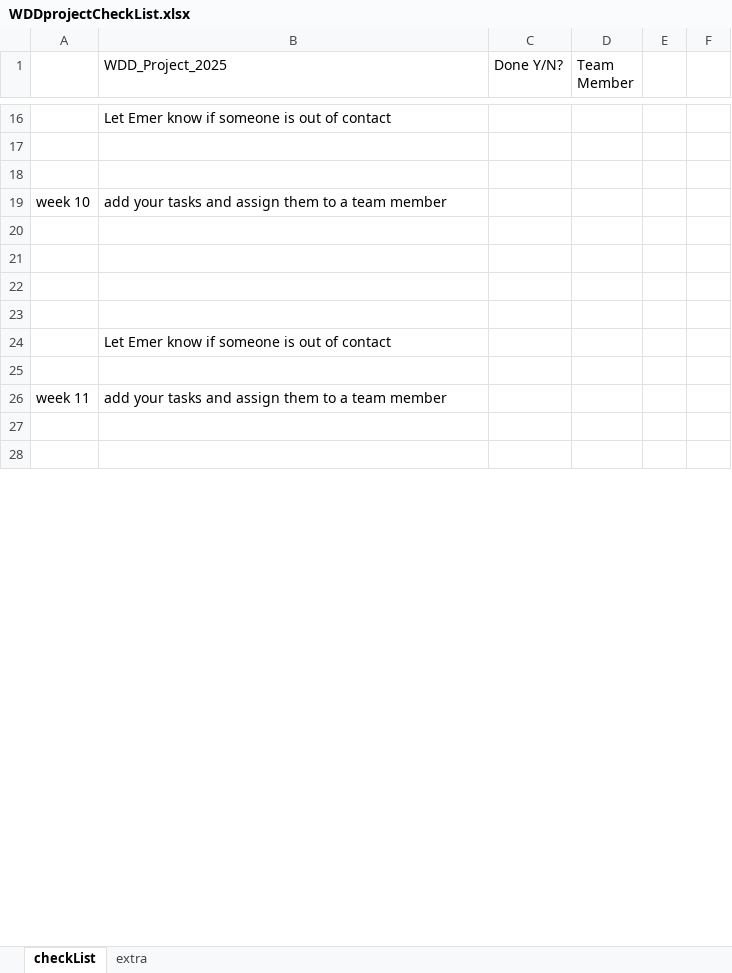
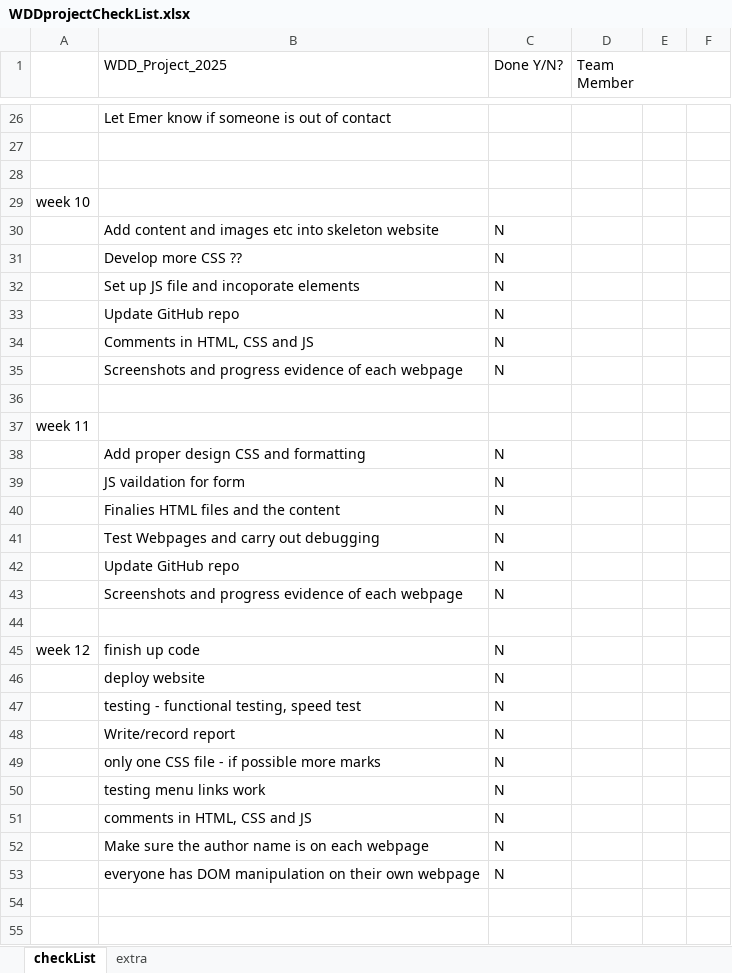
Before and after one commit to handeedaoz/WDD_GroupQ, an Excel workbook: WDDprojectCheckList.xlsx, sheet checkList, drawn as a sheet; only a part is shown, gaps mark what is left out; values as stored, in another font and other column widths than the file's, no cell formats; removed rows and columns are numbered as before the commit, all else as after; the diff covers the shown part only; the diff names each change by its address in the sheet, - before the commit and + after, or states it on an @@ line.

```diff
--- a/WDDprojectCheckList.xlsx (sheet checkList)
+++ b/WDDprojectCheckList.xlsx (sheet checkList)
+D1:F1 merged
-B29 (WDD_Project_2025): add your tasks and assign them to a team member
+B29 (WDD_Project_2025): (empty)
+row 30:  | Add content and images etc into skeleton website | N
+row 31:  | Develop more CSS ?? | N
+row 32:  | Set up JS file and incoporate elements | N
+row 33:  | Update GitHub repo | N
+row 34:  | Comments in HTML, CSS and JS | N
+row 35:  | Screenshots and progress evidence of each webpage | N
+row 36: (empty)
+row 37: week 11
+row 38:  | Add proper design CSS and formatting | N
+row 39:  | JS vaildation for form | N
+row 40:  | Finalies HTML files and the content | N
+row 41:  | Test Webpages and carry out debugging | N
+row 42:  | Update GitHub repo | N
+row 43:  | Screenshots and progress evidence of each webpage | N
+row 44: (empty)
+row 45: week 12 | finish up code | N
+row 46:  | deploy website | N
+row 47:  | testing - functional testing, speed test | N
+row 48:  | Write/record report | N
+row 49:  | only one CSS file - if possible more marks | N
+row 50:  | testing menu links work | N
+row 51:  | comments in HTML, CSS and JS | N
+row 52:  | Make sure the author name is on each webpage | N
+row 53:  | everyone has DOM manipulation on their own webpage | N
-row 22: (empty)
-row 23: (empty)
-row 24:  | Let Emer know if someone is out of contact
-row 25: (empty)
-row 26: week 11 | add your tasks and assign them to a team member
-row 27: (empty)
-row 28: (empty)
```
Also changed, not shown: 11 added rows, 16 removed rows and 10 edited cells elsewhere in this sheet, cell formats, 15 other files.
